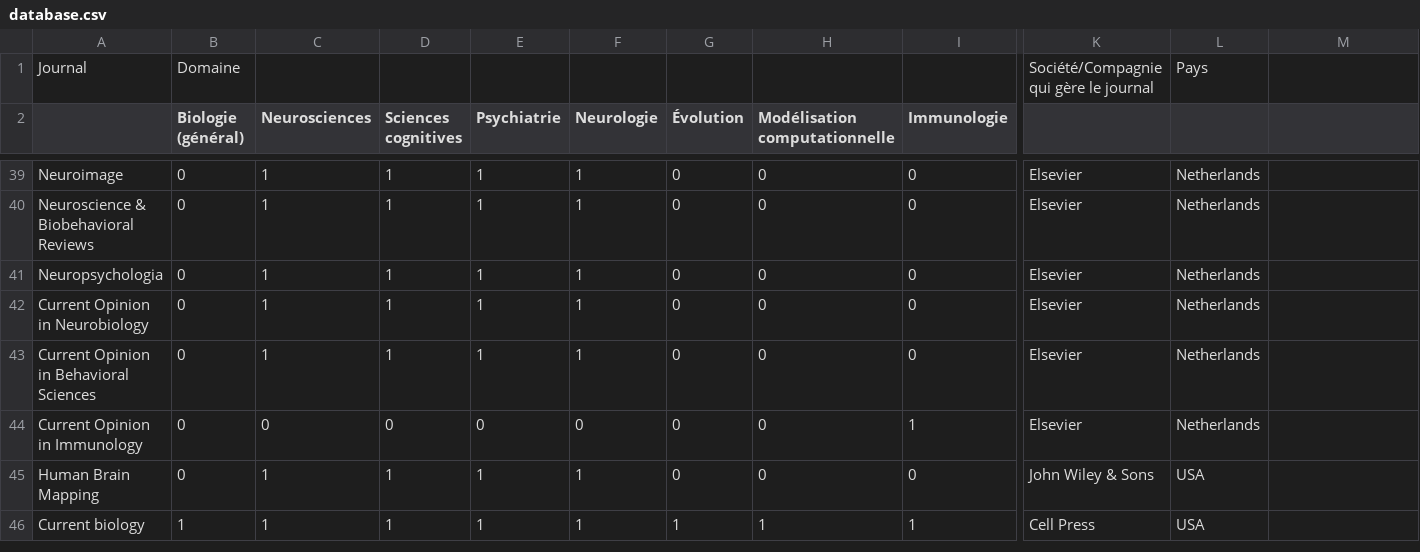
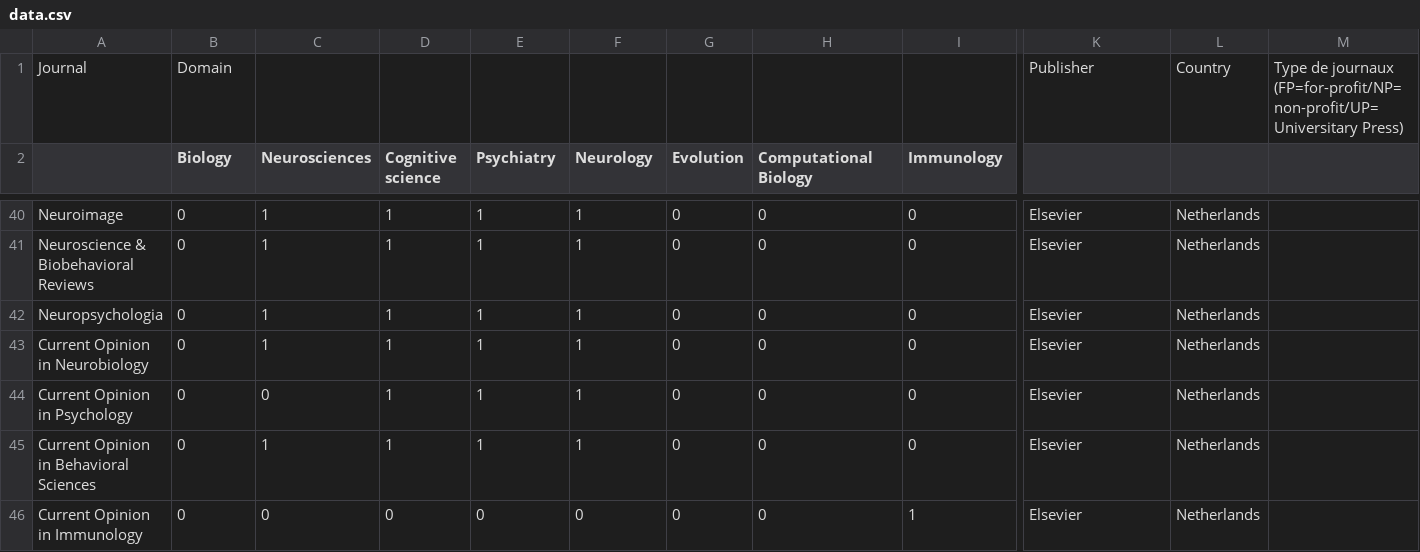
Before and after one commit to WhereToPublish/WhereToPublish.github.io, a CSV file: data.csv (was database.csv), drawn as a sheet; only a part is shown, gaps mark what is left out; the shorter side is filled out with more unchanged rows; rows hold the shown columns only; the diff covers the shown part only; the diff names each change by its address in the sheet, - before the commit and + after, or states it on an @@ line.

```diff
--- a/database.csv
+++ b/data.csv
-B1 (Biology): Domaine
+B1 (Biology): Domain
-K1: Société/Compagnie qui gère le journal
+K1: Publisher
-L1: Pays
+L1: Country
-M1: (empty)
+M1: Type de journaux (FP=for-profit/NP=non-profit/UP=Universitary Press)
-B2: Biologie (général)
+B2: Biology
-D2: Sciences cognitives
+D2: Cognitive science
-E2: Psychiatrie
+E2: Psychiatry
-F2: Neurologie
+F2: Neurology
-G2: Évolution
+G2: Evolution
-H2: Modélisation computationnelle
+H2: Computational Biology
-I2: Immunologie
+I2: Immunology
+row 44: Current Opinion in Psychology | 0 | 0 | 1 | 1 | 1 | 0 | 0 | 0 | Elsevier | Netherlands
```
Also changed, not shown: 1 added row and 19 edited cells elsewhere in this file, 1 other file.
